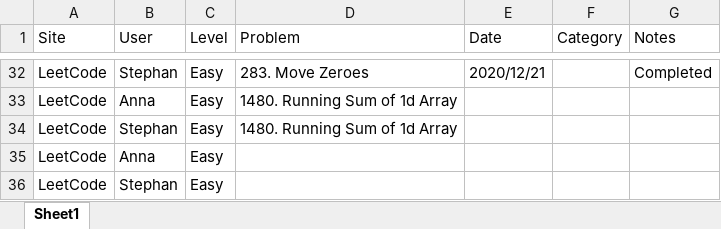
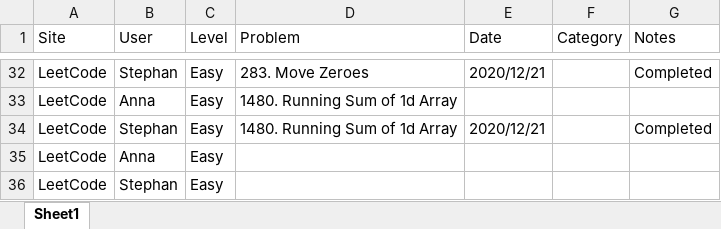
Before and after one commit to StephanGELo/Fun_Coding, an Excel workbook: Progress_Tracking.xlsx, sheet Sheet1, drawn as a sheet; only a part is shown, gaps mark what is left out; values as stored, in another font and other column widths than the file's, no borders; the diff names each change by its address in the sheet, - before the commit and + after, or states it on an @@ line.

Commit message:
practice: Solve Leetcode Problem#1480 Running Sum of 1d array

```diff
--- a/Progress_Tracking.xlsx (sheet Sheet1)
+++ b/Progress_Tracking.xlsx (sheet Sheet1)
-E34 (Date): (empty)
+E34 (Date): 2020/12/21
-G34 (Notes): (empty)
+G34 (Notes): Completed
```
Also changed, not shown: 1 other file.
